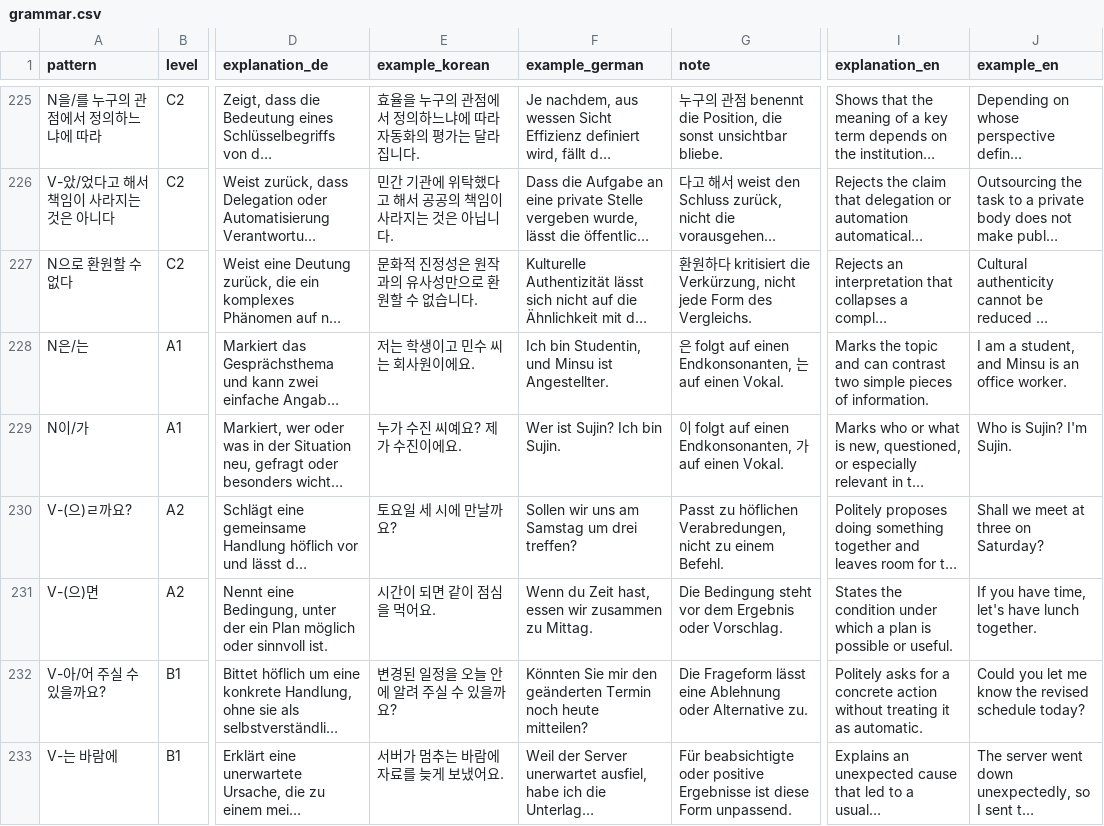
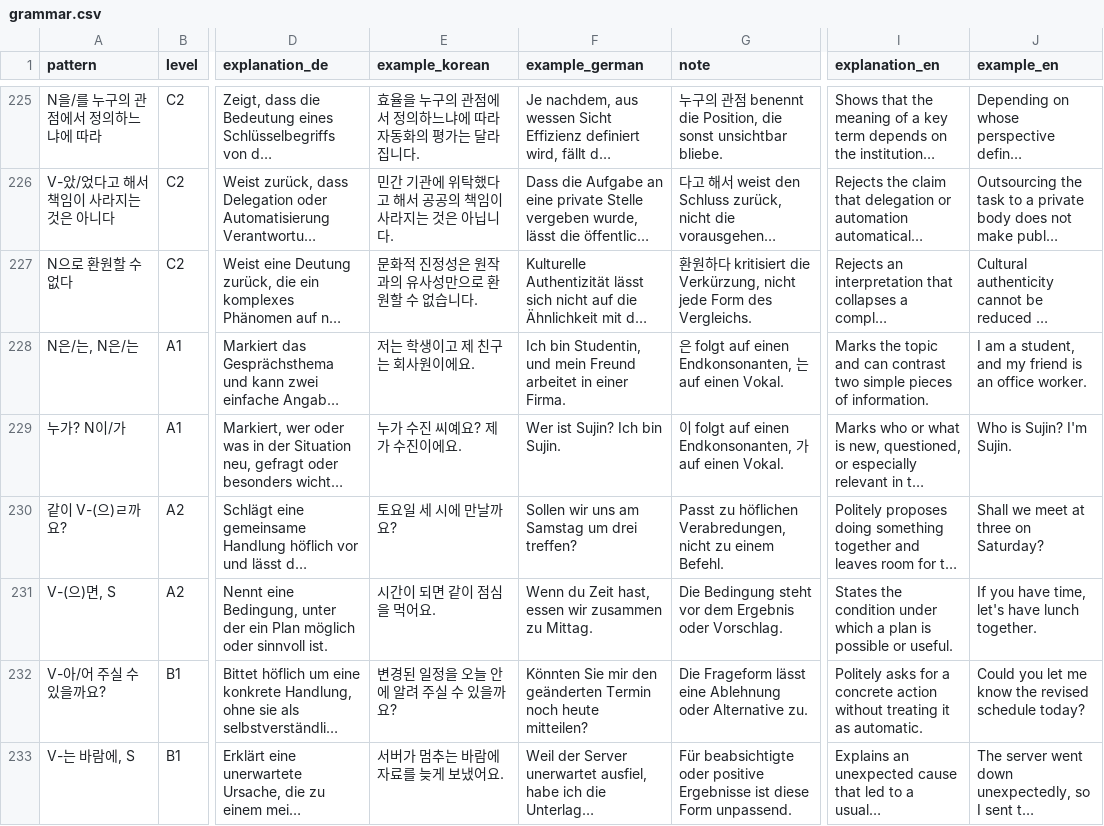
Before and after one commit to Sujin-Arin-DataWorld/ko_lernen_app, a CSV file: assets/data/grammar.csv, drawn as a sheet; only a part is shown, gaps mark what is left out; long unchanged cells end in …; the diff names each change by its address in the sheet, - before the commit and + after, or states it on an @@ line.

```diff
--- a/assets/data/grammar.csv
+++ b/assets/data/grammar.csv
-A228 (pattern): N은/는
+A228 (pattern): N은/는, N은/는
-E228 (example_korean): 저는 학생이고 민수 씨는 회사원이에요.
+E228 (example_korean): 저는 학생이고 제 친구는 회사원이에요.
-F228 (example_german): …Studentin, und Minsu ist Angestellter.
+F228 (example_german): …Studentin, und mein Freund arbeitet in einer Firma.
-J228 (example_en): …student, and Minsu is an…
+J228 (example_en): …student, and my friend is an…
-A229 (pattern): N이/가
+A229 (pattern): 누가? N이/가
-A230 (pattern): V-(으)ㄹ까요?
+A230 (pattern): 같이 V-(으)ㄹ까요?
-A231 (pattern): V-(으)면
+A231 (pattern): V-(으)면, S
-A233 (pattern): V-는 바람에
+A233 (pattern): V-는 바람에, S
```
Also changed, not shown: assets/data/korean_vocab.csv, tools/content_factory/drafts/batch19_grammar.csv, 41 other files.
